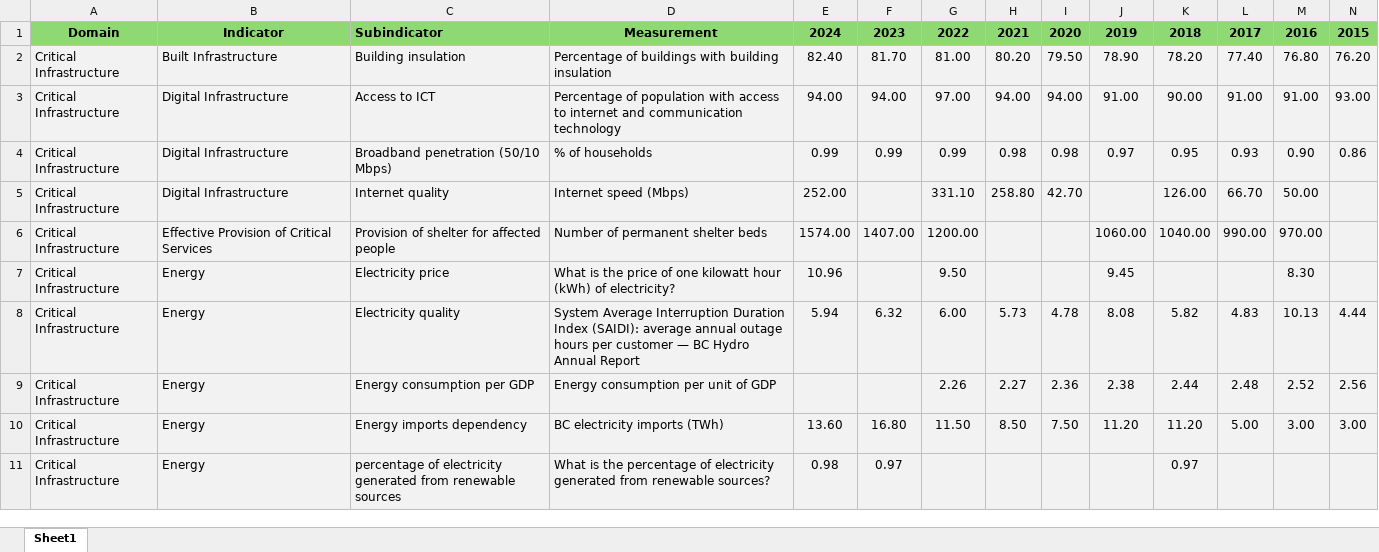
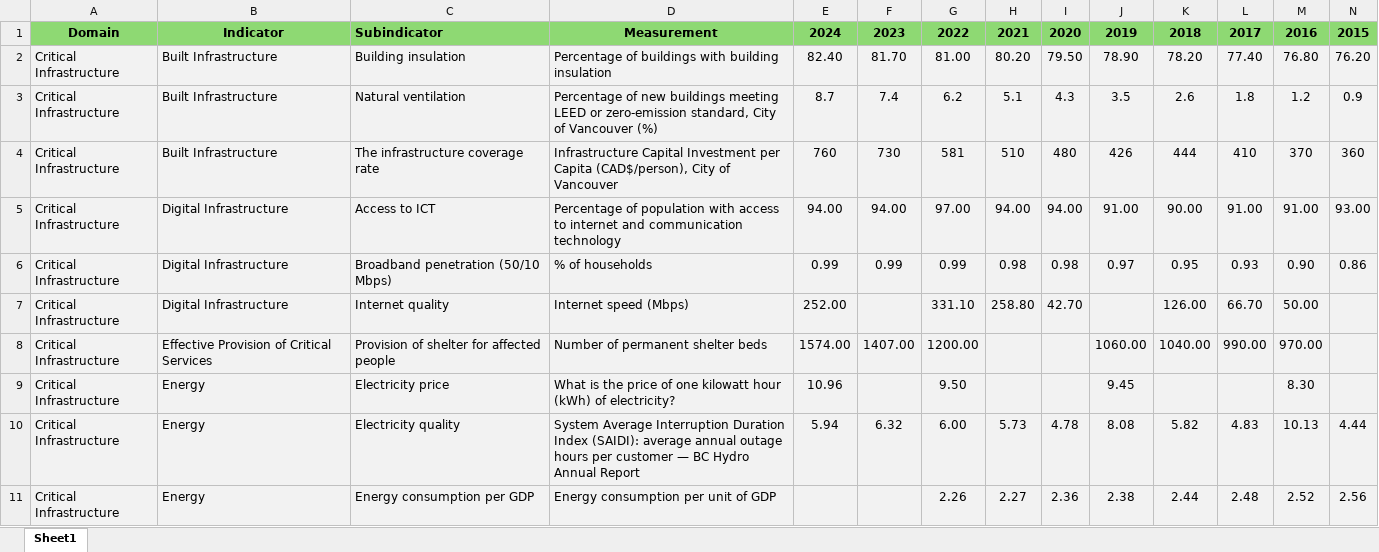
Before and after one commit to mozhganpmn/URSA_Parenclitic_Network, an Excel workbook: data/Input.xlsx, sheet Sheet1, drawn as a sheet; only a part is shown; the shorter side is filled out with more unchanged rows; values as stored, in another font and other column widths than the file's, no borders; rows hold the shown columns only; the diff names each change by its address in the sheet, - before the commit and + after, or states it on an @@ line.

```diff
--- a/data/Input.xlsx (sheet Sheet1)
+++ b/data/Input.xlsx (sheet Sheet1)
+row 3: Critical Infrastructure | Built Infrastructure | Natural ventilation | Percentage of new buildings meeting LEED or zero-emission standard, City of Vancouver (%) | 8.7 | 7.4 | 6.2 | 5.1 | 4.3 | 3.5 | 2.6 | 1.8 | 1.2 | 0.9
+row 4: Critical Infrastructure | Built Infrastructure | The infrastructure coverage rate | Infrastructure Capital Investment per Capita (CAD$/person), City of Vancouver | 760 | 730 | 581 | 510 | 480 | 426 | 444 | 410 | 370 | 360
```
Also changed, not shown: data/Input_with_references.xlsx, 1 other file.
